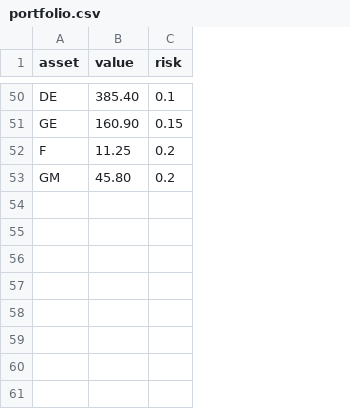
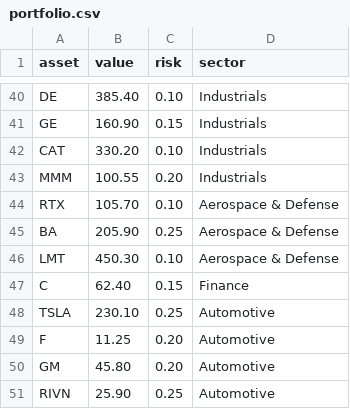
Before and after one commit to Jyokantipudi18/python-risk-calculator, a CSV file: portfolio.csv, drawn as a sheet; only a part is shown, gaps mark what is left out; addresses are those after the commit; the diff covers the shown part only; the diff names each change by its address in the sheet, - before the commit and + after, or states it on an @@ line.

Commit message:
Update risk calculator and fix workflow file

```diff
--- a/portfolio.csv
+++ b/portfolio.csv
+column D (sector), rows 40-41: Industrials | Industrials; rows 49-50: Automotive | Automotive
-C40 (risk): 0.1
+C40 (risk): 0.10
+row 42: CAT | 330.20 | 0.10 | Industrials
+row 43: MMM | 100.55 | 0.20 | Industrials
+row 44: RTX | 105.70 | 0.10 | Aerospace & Defense
+row 45: BA | 205.90 | 0.25 | Aerospace & Defense
+row 46: LMT | 450.30 | 0.10 | Aerospace & Defense
+row 47: C | 62.40 | 0.15 | Finance
@@ row 5 moved to row 48: TSLA @@
-C49:C50 (risk): 0.2
+C49:C50 (risk): 0.20
+row 51: RIVN | 25.90 | 0.25 | Automotive
```
Also changed, not shown: 12 added rows, 21 removed rows, 4 moved rows and 11 edited cells elsewhere in this file, 2 other files.
